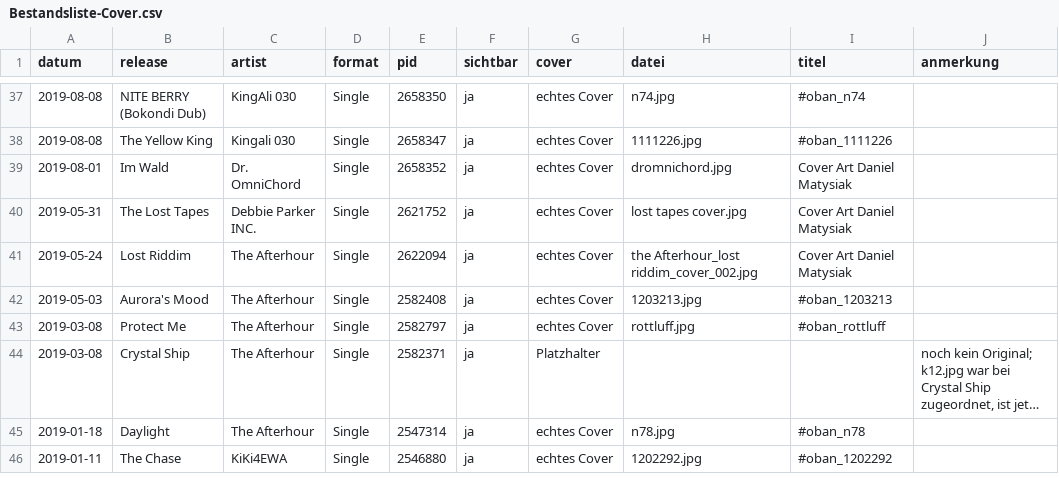
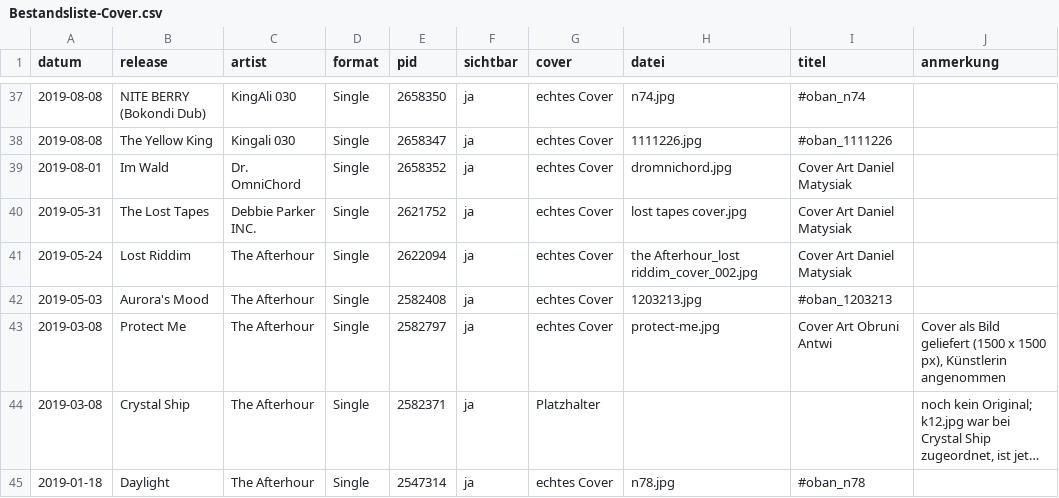
Before and after one commit to KiKi4EWA/Danielmatysiak.de, a CSV file: label-build/Bestandsliste-Cover.csv, drawn as a sheet; only a part is shown, gaps mark what is left out; the shorter side is filled out with more unchanged rows; long unchanged cells end in …; the diff names each change by its address in the sheet, - before the commit and + after, or states it on an @@ line.

```diff
--- a/label-build/Bestandsliste-Cover.csv
+++ b/label-build/Bestandsliste-Cover.csv
-H43 (datei): rottluff.jpg
+H43 (datei): protect-me.jpg
-I43 (titel): #oban_rottluff
+I43 (titel): Cover Art Obruni Antwi
-J43 (anmerkung): (empty)
+J43 (anmerkung): Cover als Bild geliefert (1500 x 1500 px), Künstlerin angenommen
```
Also changed, not shown: 11 other files.
